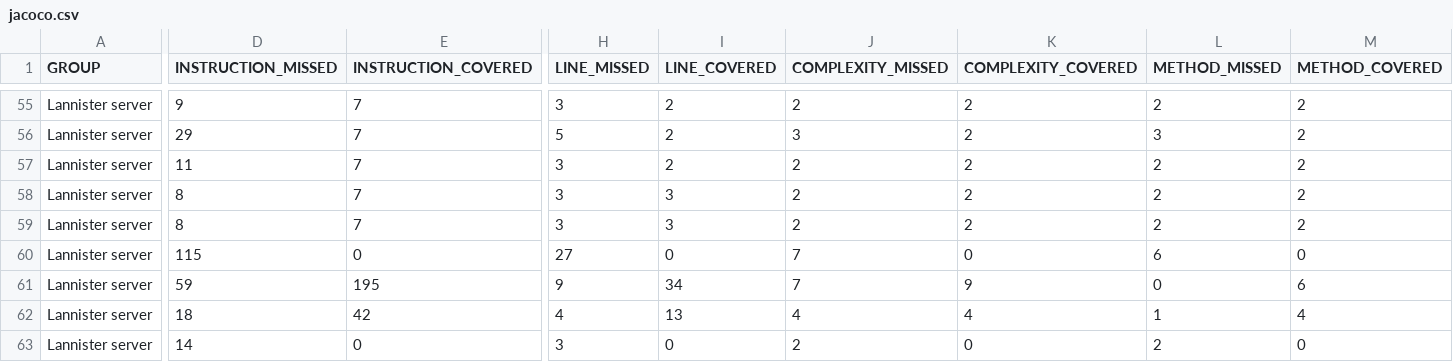
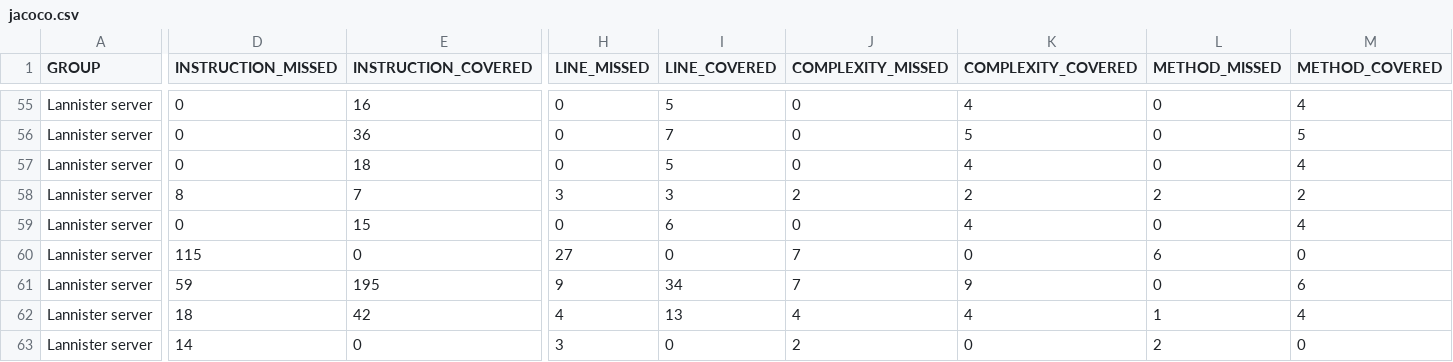
Before and after one commit to anyflow/lannister, a CSV file: lannister-server/jacoco/jacoco.csv, drawn as a sheet; only a part is shown, gaps mark what is left out; the diff covers the shown part only; the diff names each change by its address in the sheet, - before the commit and + after, or states it on an @@ line.

```diff
--- a/lannister-server/jacoco/jacoco.csv
+++ b/lannister-server/jacoco/jacoco.csv
-D55 (INSTRUCTION_MISSED): 9
+D55 (INSTRUCTION_MISSED): 0
-E55 (INSTRUCTION_COVERED): 7
+E55 (INSTRUCTION_COVERED): 16
-H55 (LINE_MISSED): 3
+H55 (LINE_MISSED): 0
-I55 (LINE_COVERED): 2
+I55 (LINE_COVERED): 5
-J55 (COMPLEXITY_MISSED): 2
+J55 (COMPLEXITY_MISSED): 0
-K55 (COMPLEXITY_COVERED): 2
+K55 (COMPLEXITY_COVERED): 4
-L55 (METHOD_MISSED): 2
+L55 (METHOD_MISSED): 0
-M55 (METHOD_COVERED): 2
+M55 (METHOD_COVERED): 4
-D56 (INSTRUCTION_MISSED): 29
+D56 (INSTRUCTION_MISSED): 0
-E56 (INSTRUCTION_COVERED): 7
+E56 (INSTRUCTION_COVERED): 36
-H56 (LINE_MISSED): 5
+H56 (LINE_MISSED): 0
-I56 (LINE_COVERED): 2
+I56 (LINE_COVERED): 7
-J56 (COMPLEXITY_MISSED): 3
+J56 (COMPLEXITY_MISSED): 0
-K56 (COMPLEXITY_COVERED): 2
+K56 (COMPLEXITY_COVERED): 5
-L56 (METHOD_MISSED): 3
+L56 (METHOD_MISSED): 0
-M56 (METHOD_COVERED): 2
+M56 (METHOD_COVERED): 5
-D57 (INSTRUCTION_MISSED): 11
+D57 (INSTRUCTION_MISSED): 0
-E57 (INSTRUCTION_COVERED): 7
+E57 (INSTRUCTION_COVERED): 18
-H57 (LINE_MISSED): 3
+H57 (LINE_MISSED): 0
-I57 (LINE_COVERED): 2
+I57 (LINE_COVERED): 5
-J57 (COMPLEXITY_MISSED): 2
+J57 (COMPLEXITY_MISSED): 0
-K57 (COMPLEXITY_COVERED): 2
+K57 (COMPLEXITY_COVERED): 4
-L57 (METHOD_MISSED): 2
+L57 (METHOD_MISSED): 0
-M57 (METHOD_COVERED): 2
+M57 (METHOD_COVERED): 4
-D59 (INSTRUCTION_MISSED): 8
+D59 (INSTRUCTION_MISSED): 0
-E59 (INSTRUCTION_COVERED): 7
+E59 (INSTRUCTION_COVERED): 15
-H59 (LINE_MISSED): 3
+H59 (LINE_MISSED): 0
-I59 (LINE_COVERED): 3
+I59 (LINE_COVERED): 6
-J59 (COMPLEXITY_MISSED): 2
+J59 (COMPLEXITY_MISSED): 0
-K59 (COMPLEXITY_COVERED): 2
+K59 (COMPLEXITY_COVERED): 4
-L59 (METHOD_MISSED): 2
+L59 (METHOD_MISSED): 0
-M59 (METHOD_COVERED): 2
+M59 (METHOD_COVERED): 4
```
Also changed, not shown: 1 added row, 1 removed row and 40 edited cells elsewhere in this file, lannister-server/jacoco-aggregate/jacoco.csv, 39 other files.
